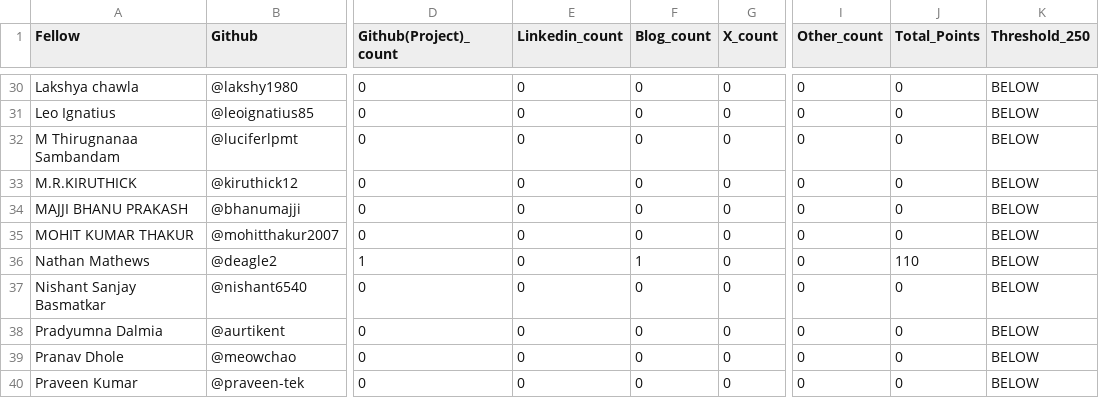
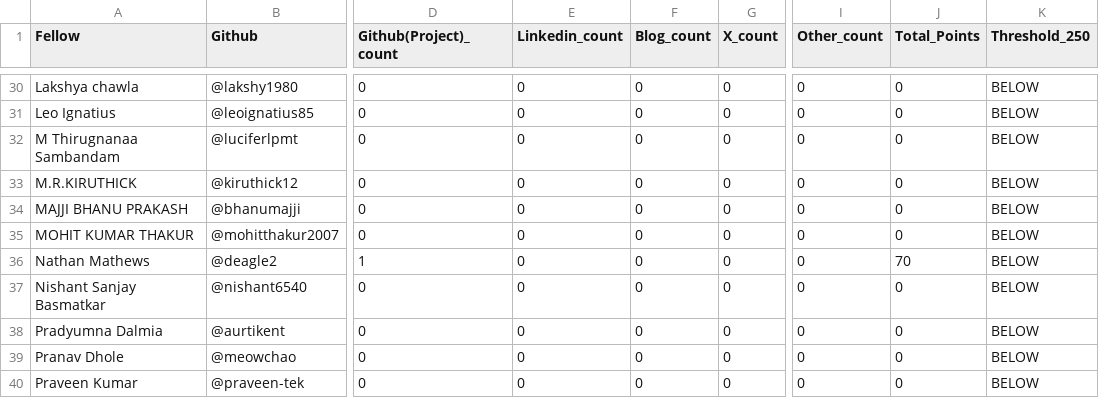
Before and after one commit to nilangwork17/vicharak-fellowship-tracker, a CSV file: allocations/summary.csv, drawn as a sheet; only a part is shown, gaps mark what is left out; the diff names each change by its address in the sheet, - before the commit and + after, or states it on an @@ line.

```diff
--- a/allocations/summary.csv
+++ b/allocations/summary.csv
-F36 (Blog_count): 1
+F36 (Blog_count): 0
-J36 (Total_Points): 110
+J36 (Total_Points): 70
```
Also changed, not shown: allocations/Nathan_Mathews.csv, 5 other files.
